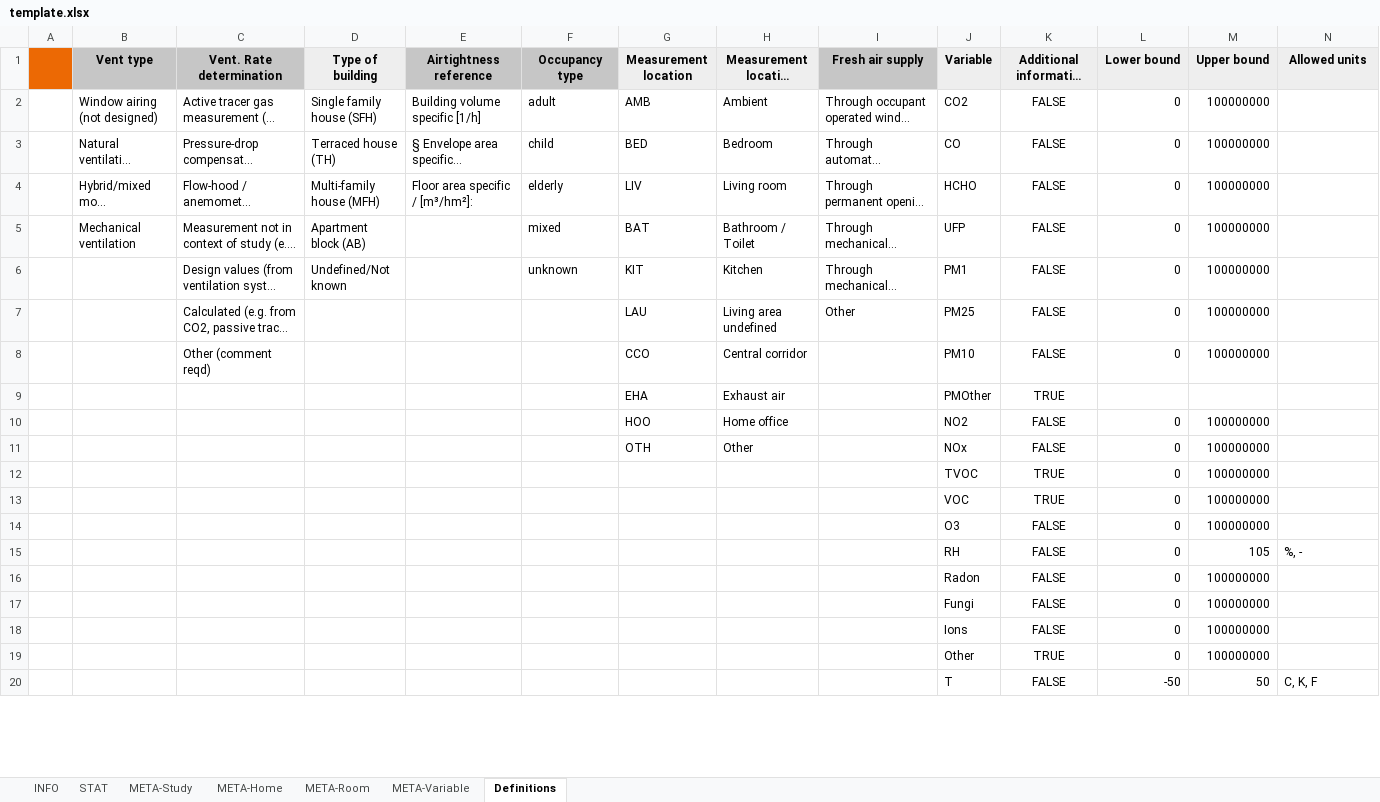
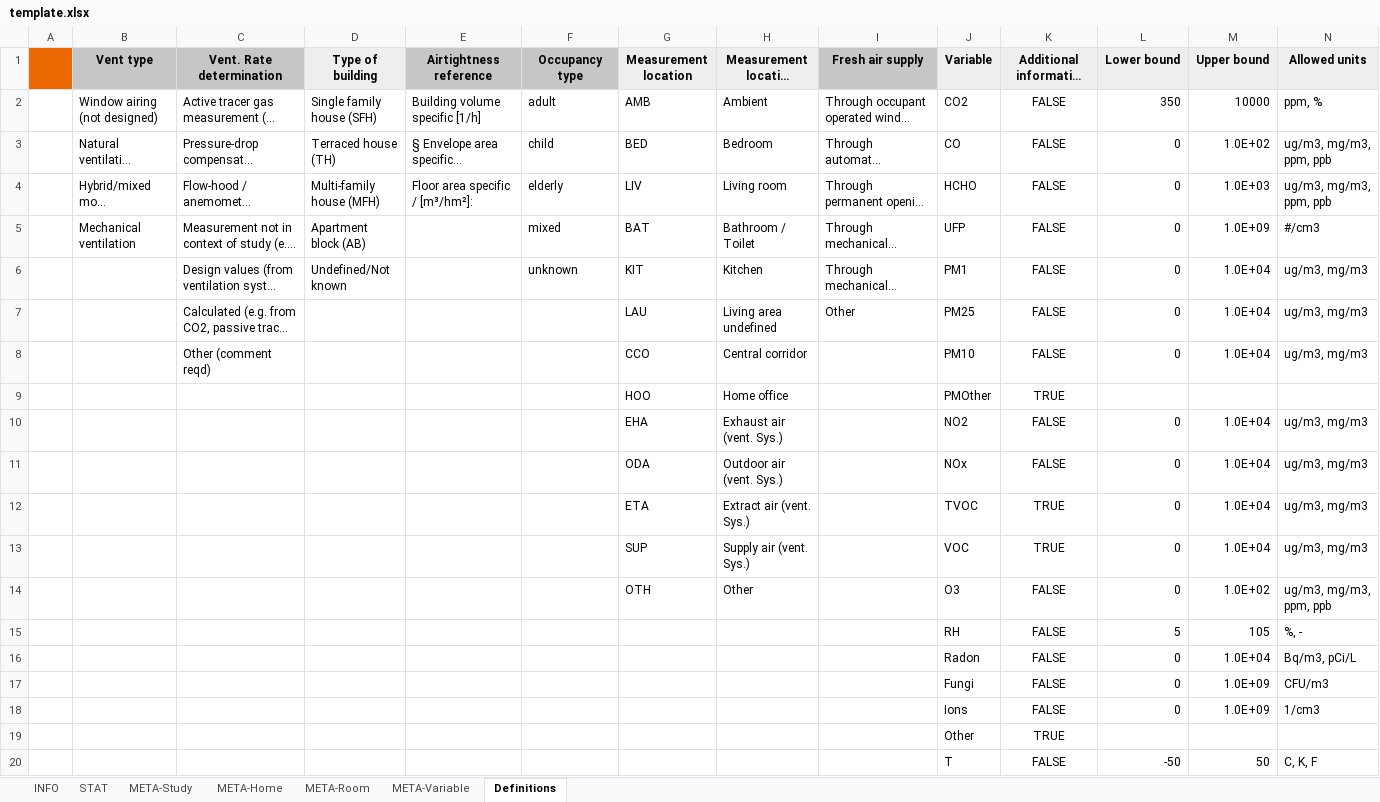
Before and after one commit to IEA-EBC-Annex86/annex, an Excel workbook: inst/template/template.xlsx, sheet Definitions, drawn as a sheet; only a part is shown; long unchanged cells end in …; values as stored, in another font and other column widths than the file's, no borders; conditional formats not drawn; removed rows and columns are numbered as before the commit, all else as after; the diff covers the shown part only; the diff names each change by its address in the sheet, - before the commit and + after, or states it on an @@ line.

Commit message:
added unit conversion and update template and demo config

```diff
--- a/inst/template/template.xlsx (sheet Definitions)
+++ b/inst/template/template.xlsx (sheet Definitions)
-L2 (Lower bound): 0
+L2 (Lower bound): 350
-M2 (Upper bound): 100000000
+M2 (Upper bound): 10000
-N2 (Allowed units): (empty)
+N2 (Allowed units): ppm, %
-M3 (Upper bound): 100000000
+M3 (Upper bound): 1.0E+02
-N3:N4 (Allowed units): (empty)
+N3:N4 (Allowed units): ug/m3, mg/m3, ppm, ppb
-M4 (Upper bound): 100000000
+M4 (Upper bound): 1.0E+03
-M5 (Upper bound): 100000000
+M5 (Upper bound): 1.0E+09
-N5 (Allowed units): (empty)
+N5 (Allowed units): #/cm3
-M6:M8 (Upper bound): 100000000
+M6:M8 (Upper bound): 1.0E+04
-N6:N8 (Allowed units): (empty)
+N6:N8 (Allowed units): ug/m3, mg/m3
-G9 (Measurement location): EHA
+G9 (Measurement location): HOO
-H9 (Measurement location description): Exhaust air
+H9 (Measurement location description): Home office
-row 10:  |  |  |  |  |  | HOO | Home office |  | NO2 | FALSE | 0 | 100000000
+row 10:  |  |  |  |  |  | EHA | Exhaust air (vent. Sys.) |  | NO2 | FALSE | 0 | 1.0E+04 | ug/m3, mg/m3
+row 11:  |  |  |  |  |  | ODA | Outdoor air (vent. Sys.) |  | NOx | FALSE | 0 | 1.0E+04 | ug/m3, mg/m3
+row 12:  |  |  |  |  |  | ETA | Extract air (vent. Sys.) |  | TVOC | TRUE | 0 | 1.0E+04 | ug/m3, mg/m3
+row 13:  |  |  |  |  |  | SUP | Supply air (vent. Sys.) |  | VOC | TRUE | 0 | 1.0E+04 | ug/m3, mg/m3
-J14 (Variable): NOx
+J14 (Variable): O3
-M14 (Upper bound): 100000000
+M14 (Upper bound): 1.0E+02
-N14 (Allowed units): (empty)
+N14 (Allowed units): ug/m3, mg/m3, ppm, ppb
-row 12:  |  |  |  |  |  |  |  |  | TVOC | TRUE | 0 | 100000000
-row 13:  |  |  |  |  |  |  |  |  | VOC | TRUE | 0 | 100000000
-row 14:  |  |  |  |  |  |  |  |  | O3 | FALSE | 0 | 100000000
-L15 (Lower bound): 0
+L15 (Lower bound): 5
-M16 (Upper bound): 100000000
+M16 (Upper bound): 1.0E+04
-N16 (Allowed units): (empty)
+N16 (Allowed units): Bq/m3, pCi/L
-M17:M18 (Upper bound): 100000000
+M17:M18 (Upper bound): 1.0E+09
-N17 (Allowed units): (empty)
+N17 (Allowed units): CFU/m3
-N18 (Allowed units): (empty)
+N18 (Allowed units): 1/cm3
-L19 (Lower bound): 0
+L19 (Lower bound): (empty)
-M19 (Upper bound): 100000000
+M19 (Upper bound): (empty)
```
Also changed, not shown: 1 added row, 1 removed row, 1 edited cell and cell formats elsewhere in this sheet, inst/demos/demo_UIBK.xlsx, 2 other files.
